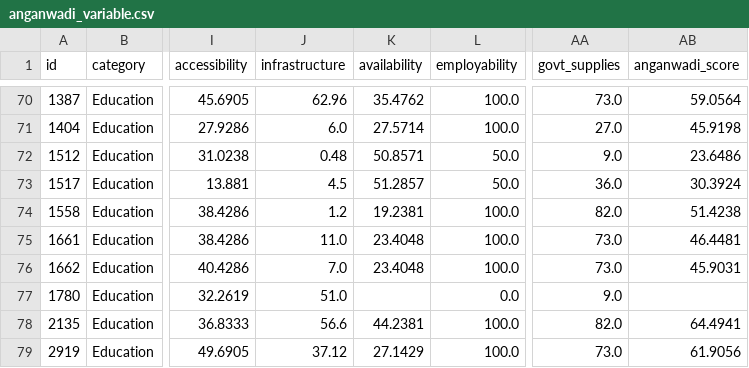
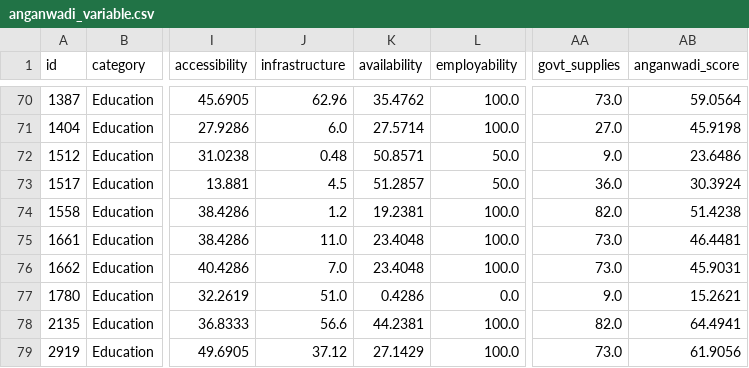
Before and after one commit to anirbansarkar823/svm-data-analysis, a CSV file: csv/score_sheets/anganwadi_variable.csv, drawn as a sheet; only a part is shown, gaps mark what is left out; the diff names each change by its address in the sheet, - before the commit and + after, or states it on an @@ line.

```diff
--- a/csv/score_sheets/anganwadi_variable.csv
+++ b/csv/score_sheets/anganwadi_variable.csv
-K77 (availability): (empty)
+K77 (availability): 0.4286
-AB77 (anganwadi_score): (empty)
+AB77 (anganwadi_score): 15.2621
```
Also changed, not shown: csv/score_sheets/anganwadi.csv, 1 other file.
